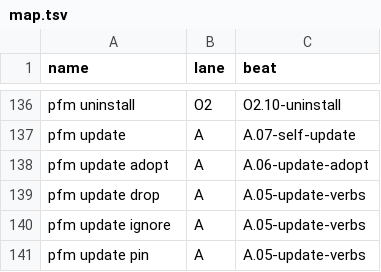
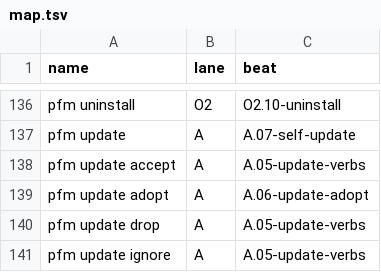
Before and after one commit to rezzminator/professor, a TSV file: infra/fence/lanes/map.tsv, drawn as a sheet; only a part is shown, gaps mark what is left out; the shorter side is filled out with more unchanged rows.

Commit message:
fix(update): a pfm update session ends with every report row resolved — keep/accept verbs, session guide, doctor ledger, scanner false positives
Root cause: project-tier pins carried no state for a partial port, NEW
and RETIRED-NAME rows had no closing verb, the session prompt had no
done-condition, and the retired-name scanner flagged URL substrings and
names the project itself defines, so a session could never reach an
empty report.

Adopter-facing change:
- pfm update pin --keep / --unkeep records a deliberate local divergence
  so a partially ported file stops reporting as UPDATED.
- pfm update accept closes a NEW or RETIRED-NAME row.
- UPDATED rows list the upstream commits behind the diff.
- The update session carries a guide with an explicit done-condition:
  every report row resolved.
- The retired-name scanner skips URLs and names the project defines.
- pfm doctor prints one project_updates WARN row per adopter project
  with unresolved files; its exit code is unchanged.
- baseline.json version 2 is written only when decisions exist.

```diff
--- a/infra/fence/lanes/map.tsv
+++ b/infra/fence/lanes/map.tsv
@@ -137,2 +137,3 @@ pfm uninstall	O2	O2.10-uninstall
 pfm update	A	A.07-self-update
+pfm update accept	A	A.05-update-verbs
 pfm update adopt	A	A.06-update-adopt
```
Also changed, not shown: 28 other files.
